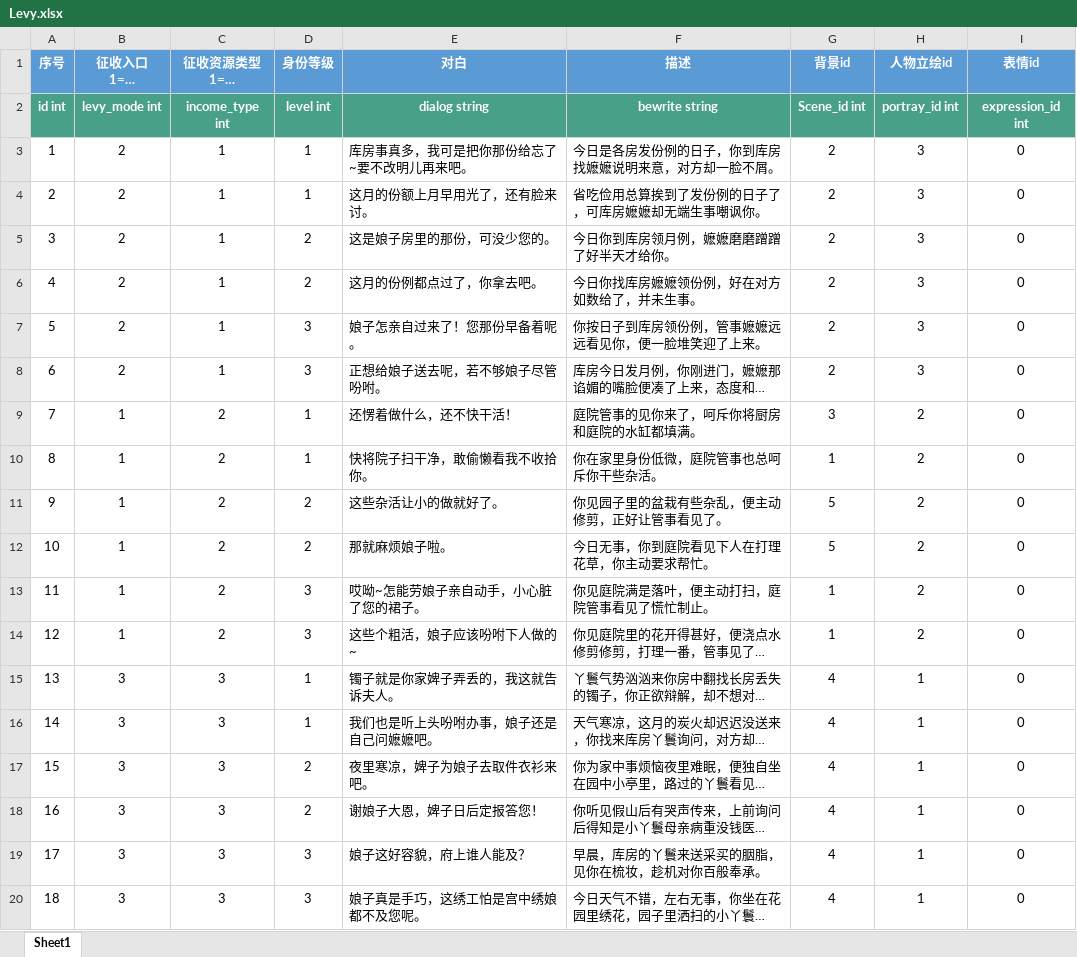
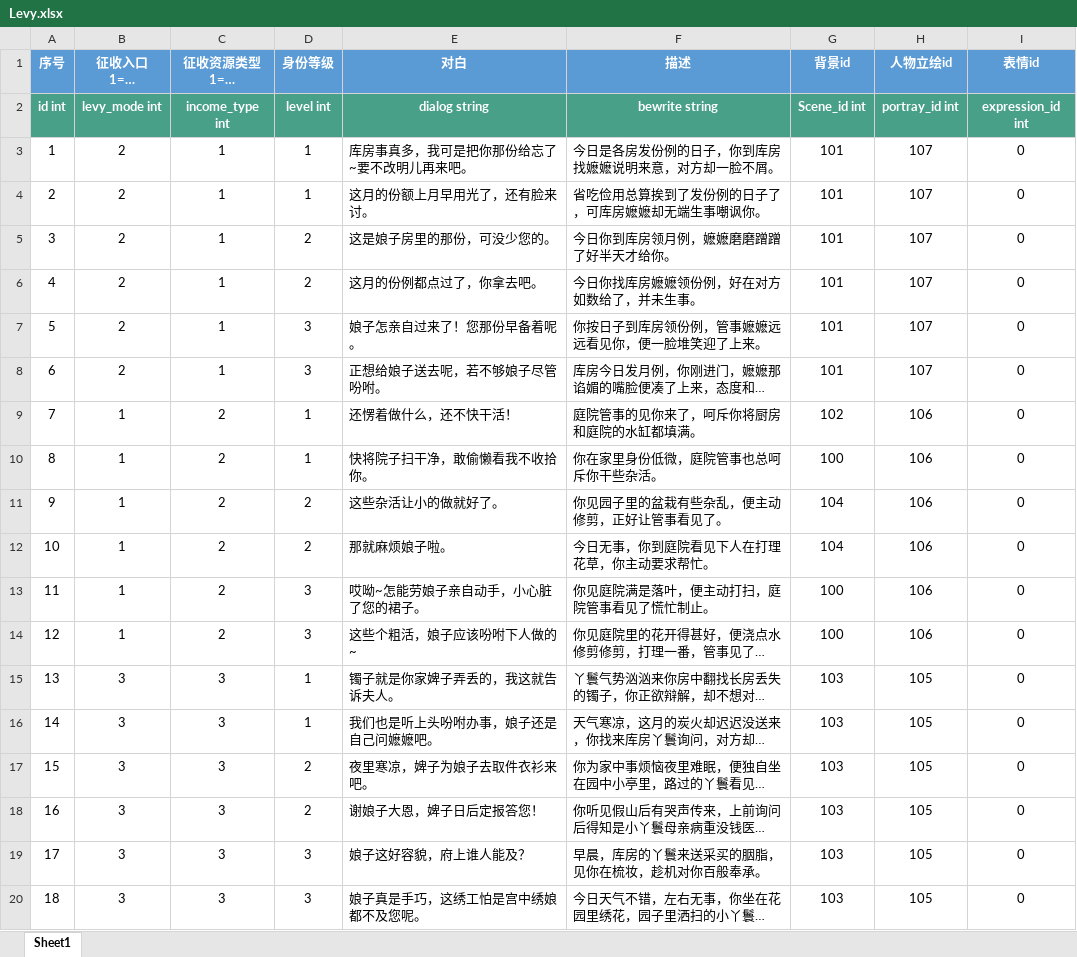
Before and after one commit to persiewoo/mnData, an Excel workbook: common/Levy.xlsx, sheet Sheet1, drawn as a sheet; long unchanged cells end in …; values as stored, in another font and other column widths than the file's, no borders; the diff names each change by its address in the sheet, - before the commit and + after, or states it on an @@ line.

```diff
--- a/common/Levy.xlsx (sheet Sheet1)
+++ b/common/Levy.xlsx (sheet Sheet1)
-G3:G8 (背景id): 2
+G3:G8 (背景id): 101
-H3:H8 (人物立绘id): 3
+H3:H8 (人物立绘id): 107
-G9 (背景id): 3
+G9 (背景id): 102
-H9:H14 (人物立绘id): 2
+H9:H14 (人物立绘id): 106
-G10 (背景id): 1
+G10 (背景id): 100
-G11:G12 (背景id): 5
+G11:G12 (背景id): 104
-G13:G14 (背景id): 1
+G13:G14 (背景id): 100
-G15:G20 (背景id): 4
+G15:G20 (背景id): 103
-H15:H20 (人物立绘id): 1
+H15:H20 (人物立绘id): 105
```
Also changed, not shown: 2 other files.
